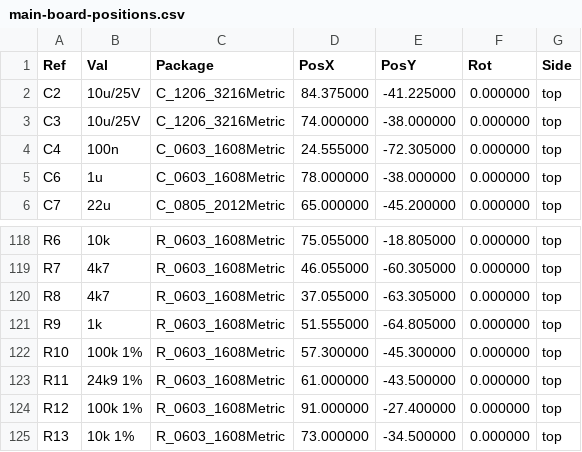
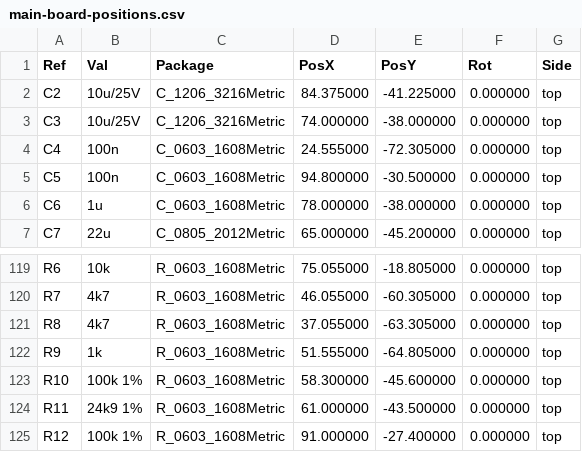
Before and after one commit to joelbettschen2010-dotcom/-, a CSV file: speaker-project/pcb/main-board/fab/main-board-positions.csv, drawn as a sheet; only a part is shown, gaps mark what is left out; the shorter side is filled out with more unchanged rows.

```diff
--- a/speaker-project/pcb/main-board/fab/main-board-positions.csv
+++ b/speaker-project/pcb/main-board/fab/main-board-positions.csv
@@ -4,2 +4,3 @@ Ref,Val,Package,PosX,PosY,Rot,Side
 "C4","100n","C_0603_1608Metric",24.555000,-72.305000,0.000000,top
+"C5","100n","C_0603_1608Metric",94.800000,-30.500000,0.000000,top
 "C6","1u","C_0603_1608Metric",78.000000,-38.000000,0.000000,top
@@ -121,3 +122,3 @@ Ref,Val,Package,PosX,PosY,Rot,Side
 "R9","1k","R_0603_1608Metric",51.555000,-64.805000,0.000000,top
-"R10","100k 1%","R_0603_1608Metric",57.300000,-45.300000,0.000000,top
+"R10","100k 1%","R_0603_1608Metric",58.300000,-45.600000,0.000000,top
 "R11","24k9 1%","R_0603_1608Metric",61.000000,-43.500000,0.000000,top
```
Also changed, not shown: 46 other files.
